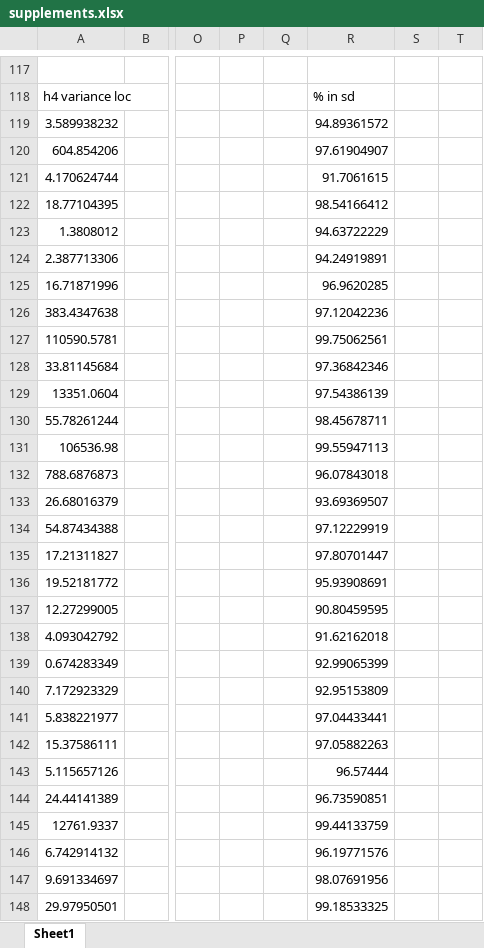
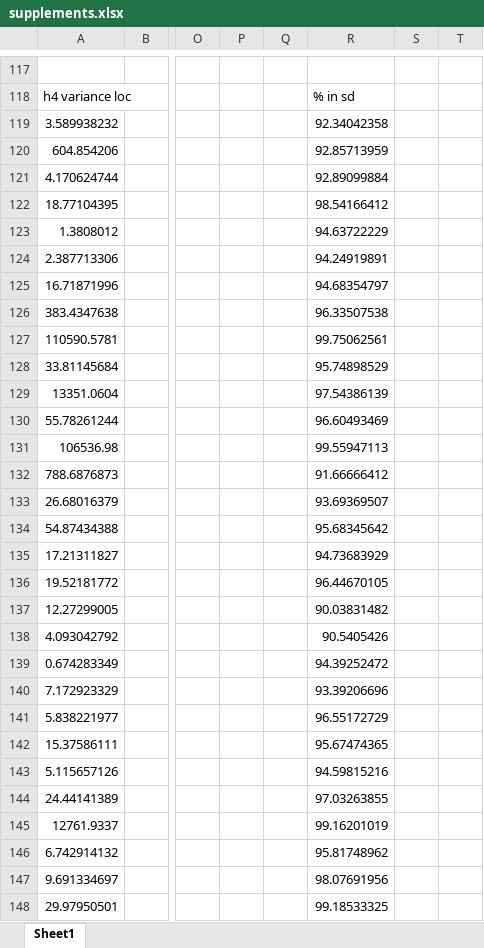
Before and after one commit to jordantoaster/Jordans-Repo, an Excel workbook: Research And Development Project/Documents/Resources/Paper/supplements.xlsx, sheet Sheet1, drawn as a sheet; only a part is shown, gaps mark what is left out; values as stored, in another font and other column widths than the file's, no borders; charts and pictures not drawn; the diff covers the shown part only; the diff names each change by its address in the sheet, - before the commit and + after, or states it on an @@ line.

Commit message:
paper progress

```diff
--- a/Research And Development Project/Documents/Resources/Paper/supplements.xlsx (sheet Sheet1)
+++ b/Research And Development Project/Documents/Resources/Paper/supplements.xlsx (sheet Sheet1)
-R119: 94.89361572
+R119: 92.34042358
-R120: 97.61904907
+R120: 92.85713959
-R121: 91.7061615
+R121: 92.89099884
-R125: 96.9620285
+R125: 94.68354797
-R126: 97.12042236
+R126: 96.33507538
-R128: 97.36842346
+R128: 95.74898529
-R130: 98.45678711
+R130: 96.60493469
-R132: 96.07843018
+R132: 91.66666412
-R134: 97.12229919
+R134: 95.68345642
-R135: 97.80701447
+R135: 94.73683929
-R136: 95.93908691
+R136: 96.44670105
-R137: 90.80459595
+R137: 90.03831482
-R138: 91.62162018
+R138: 90.5405426
-R139: 92.99065399
+R139: 94.39252472
-R140: 92.95153809
+R140: 93.39206696
-R141: 97.04433441
+R141: 96.55172729
-R142: 97.05882263
+R142: 95.67474365
-R143: 96.57444
+R143: 94.59815216
-R144: 96.73590851
+R144: 97.03263855
-R145: 99.44133759
+R145: 99.16201019
-R146: 96.19771576
+R146: 95.81748962
```
Also changed, not shown: 54 edited cells elsewhere in this sheet, charts or pictures, 3 other files.
